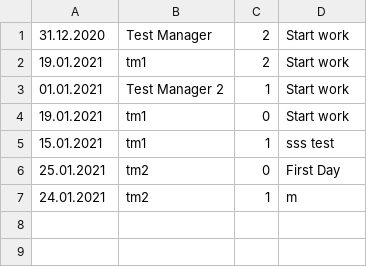
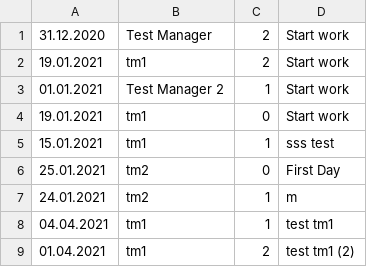
Before and after one commit to Gagik91/CalcSalary, a CSV file: CalcSalary/Files/managerHoursWorkedList.csv, drawn as a sheet; the diff names each change by its address in the sheet, - before the commit and + after, or states it on an @@ line.

```diff
--- a/CalcSalary/Files/managerHoursWorkedList.csv
+++ b/CalcSalary/Files/managerHoursWorkedList.csv
+row 8: 04.04.2021 | tm1 | 1 | test tm1
+row 9: 01.04.2021 | tm1 | 2 | test tm1 (2)
```
Also changed, not shown: 1 other file.
